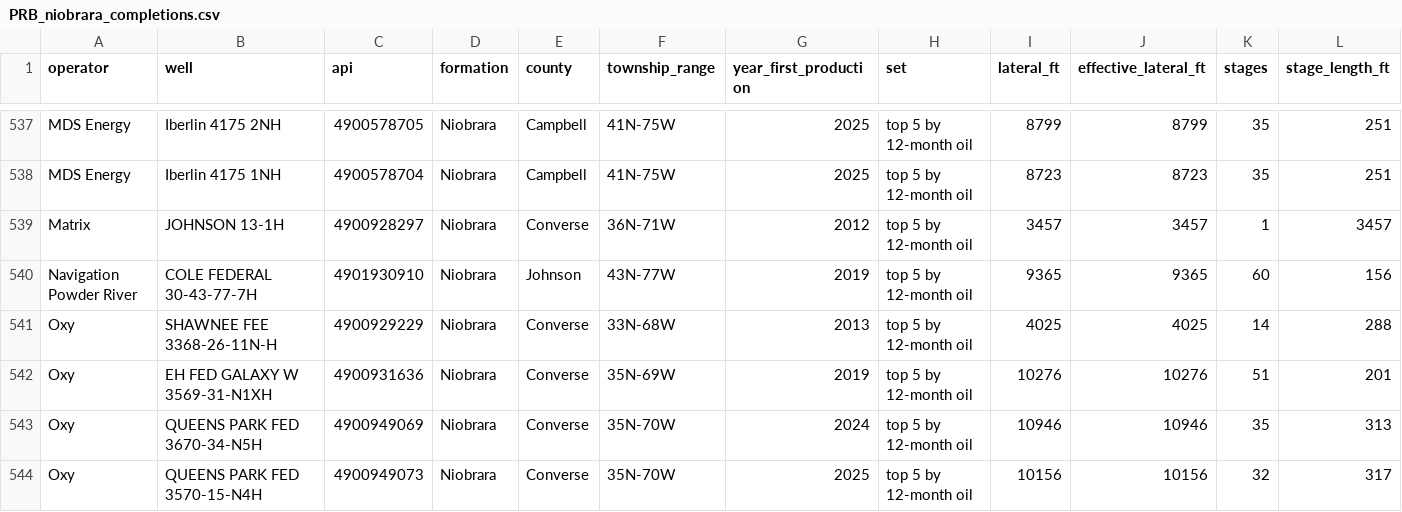
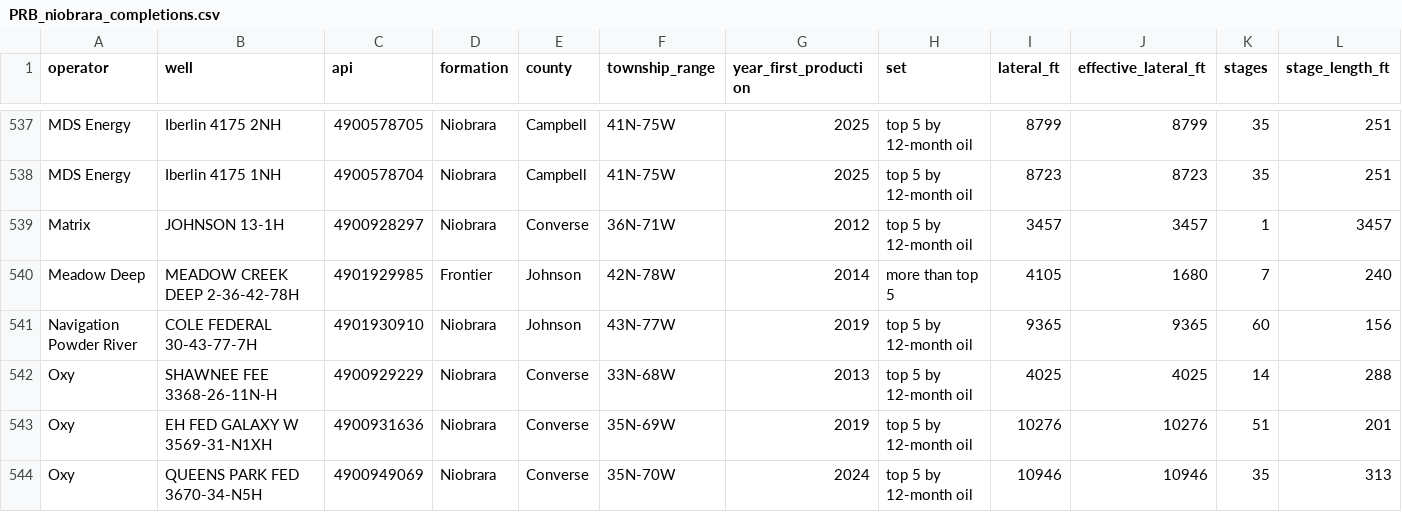
Before and after one commit to BackwardsHAT123/PRB, a CSV file: data/completions/PRB_niobrara_completions.csv, drawn as a sheet; only a part is shown, gaps mark what is left out; the shorter side is filled out with more unchanged rows; rows hold the shown columns only; the diff names each change by its address in the sheet, - before the commit and + after, or states it on an @@ line.

```diff
--- a/data/completions/PRB_niobrara_completions.csv
+++ b/data/completions/PRB_niobrara_completions.csv
+row 540: Meadow Deep | MEADOW CREEK DEEP 2-36-42-78H | 4901929985 | Frontier | Johnson | 42N-78W | 2014 | more than top 5 | 4105 | 1680 | 7 | 240
```
Also changed, not shown: 1 other file.
